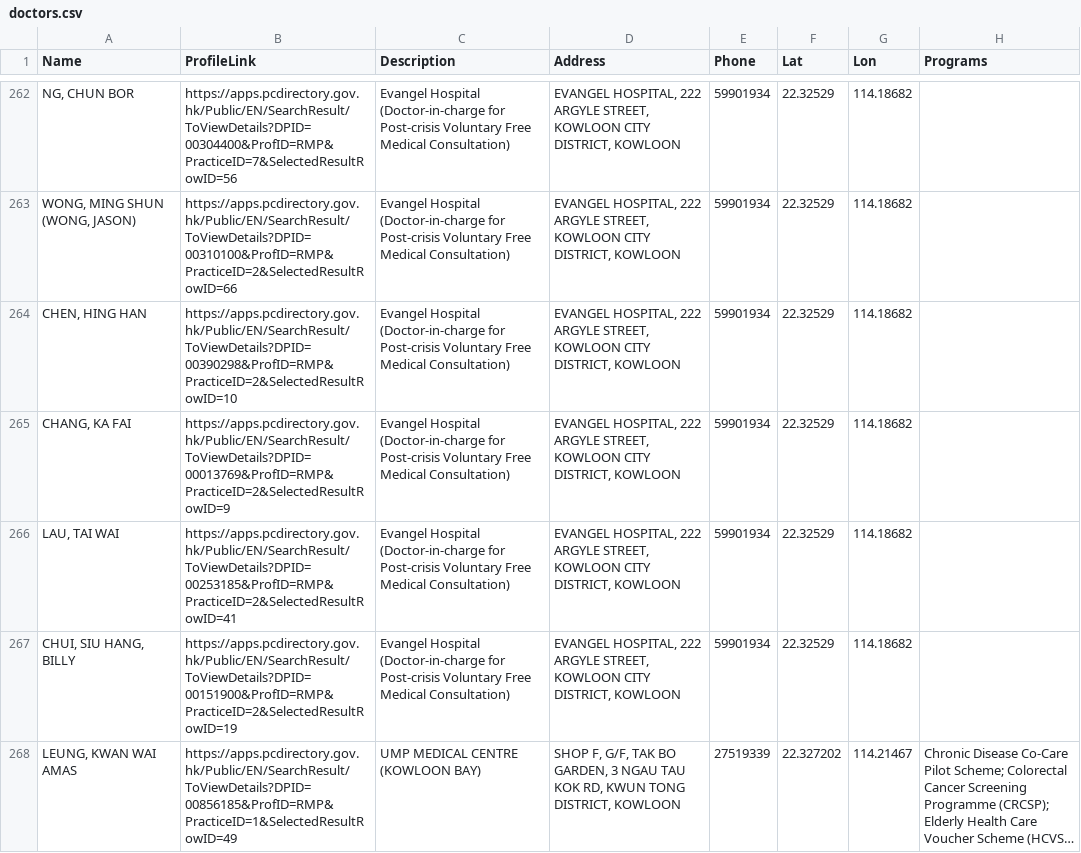
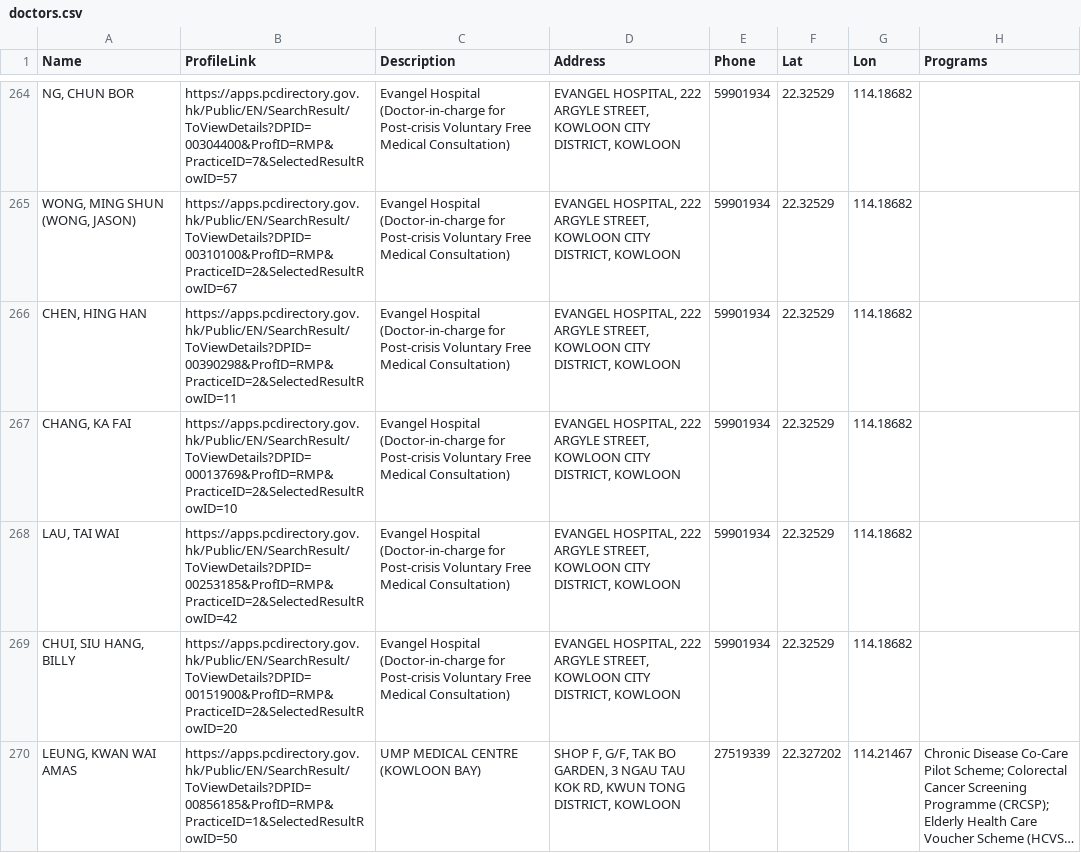
Before and after one commit to support-taipo/support-taipo.github.io, a CSV file: doctors.csv, drawn as a sheet; only a part is shown, gaps mark what is left out; long unchanged cells end in …; addresses are those after the commit; the diff covers the shown part only; the diff names each change by its address in the sheet, - before the commit and + after, or states it on an @@ line.

```diff
--- a/doctors.csv
+++ b/doctors.csv
-B264 (ProfileLink): https://apps.pcdirectory.gov.hk/Public/EN/SearchResult/ToViewDetails?DPID=00304400&ProfID=RMP&PracticeID=7&SelectedResultRowID=56
+B264 (ProfileLink): https://apps.pcdirectory.gov.hk/Public/EN/SearchResult/ToViewDetails?DPID=00304400&ProfID=RMP&PracticeID=7&SelectedResultRowID=57
-B265 (ProfileLink): https://apps.pcdirectory.gov.hk/Public/EN/SearchResult/ToViewDetails?DPID=00310100&ProfID=RMP&PracticeID=2&SelectedResultRowID=66
+B265 (ProfileLink): https://apps.pcdirectory.gov.hk/Public/EN/SearchResult/ToViewDetails?DPID=00310100&ProfID=RMP&PracticeID=2&SelectedResultRowID=67
-B266 (ProfileLink): https://apps.pcdirectory.gov.hk/Public/EN/SearchResult/ToViewDetails?DPID=00390298&ProfID=RMP&PracticeID=2&SelectedResultRowID=10
+B266 (ProfileLink): https://apps.pcdirectory.gov.hk/Public/EN/SearchResult/ToViewDetails?DPID=00390298&ProfID=RMP&PracticeID=2&SelectedResultRowID=11
-B267 (ProfileLink): https://apps.pcdirectory.gov.hk/Public/EN/SearchResult/ToViewDetails?DPID=00013769&ProfID=RMP&PracticeID=2&SelectedResultRowID=9
+B267 (ProfileLink): https://apps.pcdirectory.gov.hk/Public/EN/SearchResult/ToViewDetails?DPID=00013769&ProfID=RMP&PracticeID=2&SelectedResultRowID=10
-B268 (ProfileLink): https://apps.pcdirectory.gov.hk/Public/EN/SearchResult/ToViewDetails?DPID=00253185&ProfID=RMP&PracticeID=2&SelectedResultRowID=41
+B268 (ProfileLink): https://apps.pcdirectory.gov.hk/Public/EN/SearchResult/ToViewDetails?DPID=00253185&ProfID=RMP&PracticeID=2&SelectedResultRowID=42
-B269 (ProfileLink): https://apps.pcdirectory.gov.hk/Public/EN/SearchResult/ToViewDetails?DPID=00151900&ProfID=RMP&PracticeID=2&SelectedResultRowID=19
+B269 (ProfileLink): https://apps.pcdirectory.gov.hk/Public/EN/SearchResult/ToViewDetails?DPID=00151900&ProfID=RMP&PracticeID=2&SelectedResultRowID=20
-B270 (ProfileLink): https://apps.pcdirectory.gov.hk/Public/EN/SearchResult/ToViewDetails?DPID=00856185&ProfID=RMP&PracticeID=1&SelectedResultRowID=49
+B270 (ProfileLink): https://apps.pcdirectory.gov.hk/Public/EN/SearchResult/ToViewDetails?DPID=00856185&ProfID=RMP&PracticeID=1&SelectedResultRowID=50
```
Also changed, not shown: 2 added rows, 1 removed row and 67 edited cells elsewhere in this file.
